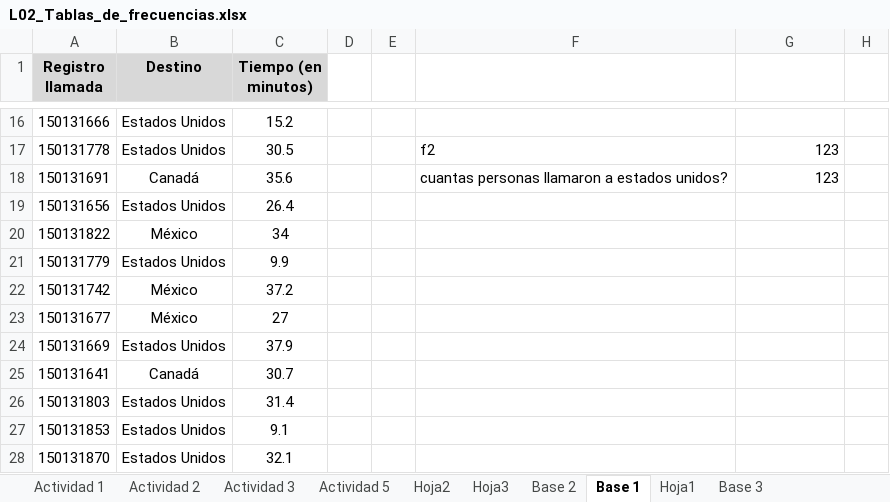
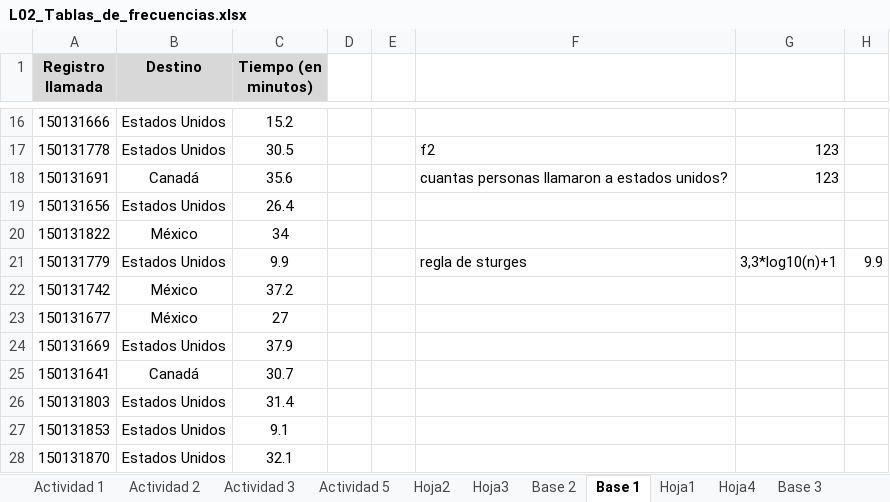
Before and after one commit to MrWhiteLottus/Estad-stica-descriptiva, an Excel workbook: L02_Tablas_de_frecuencias.xlsx, sheet Base 1, drawn as a sheet; only a part is shown, gaps mark what is left out; values as stored, in another font and other column widths than the file's, no borders; the diff names each change by its address in the sheet, - before the commit and + after, or states it on an @@ line.

```diff
--- a/L02_Tablas_de_frecuencias.xlsx (sheet Base 1)
+++ b/L02_Tablas_de_frecuencias.xlsx (sheet Base 1)
+sheet tab: Hoja4
-F21: (empty)
+F21: regla de sturges
-G21: (empty)
+G21: 3,3*log10(n)+1
-H21: (empty)
+H21: 9.9
```
Also changed, not shown: sheet Hoja3, charts or pictures.
